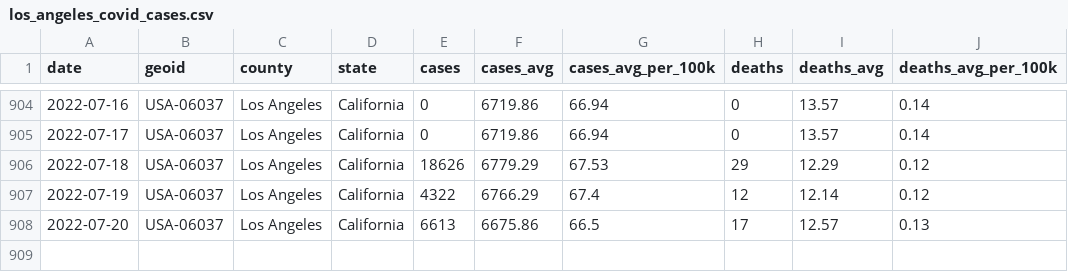
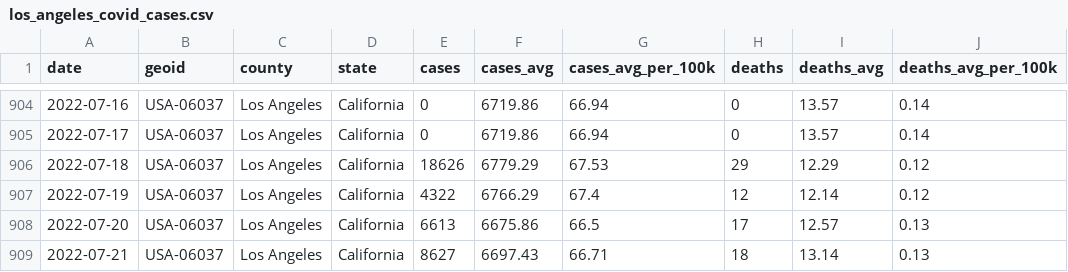
Before and after one commit to lealiaxiong/Caltech_Covid19, a CSV file: los_angeles_covid_cases.csv, drawn as a sheet; only a part is shown, gaps mark what is left out.

Commit message:
Updated data 2022-07-22.

```diff
--- a/los_angeles_covid_cases.csv
+++ b/los_angeles_covid_cases.csv
@@ -908 +908,2 @@ date,geoid,county,state,cases,cases_avg,cases_avg_per_100k,deaths,deaths_avg,dea
 2022-07-20,USA-06037,Los Angeles,California,6613,6675.86,66.5,17,12.57,0.13
+2022-07-21,USA-06037,Los Angeles,California,8627,6697.43,66.71,18,13.14,0.13
```
Also changed, not shown: caltech_covid_cases.csv, 13 other files.
